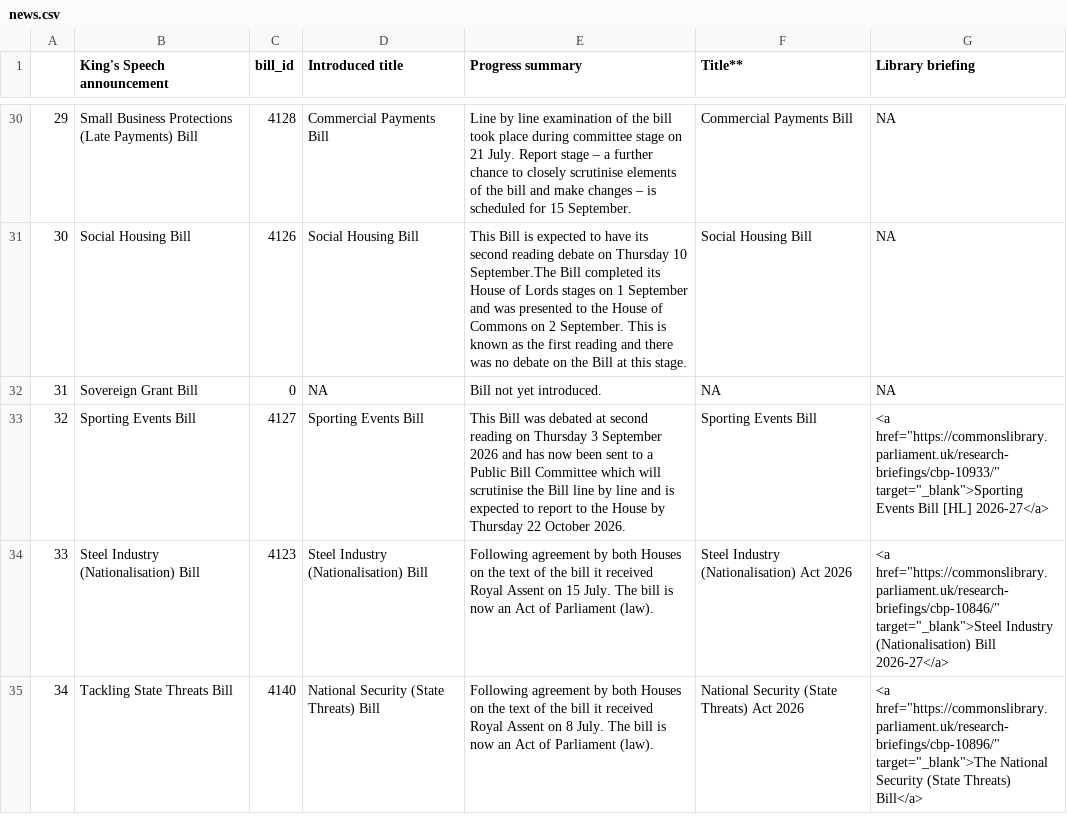
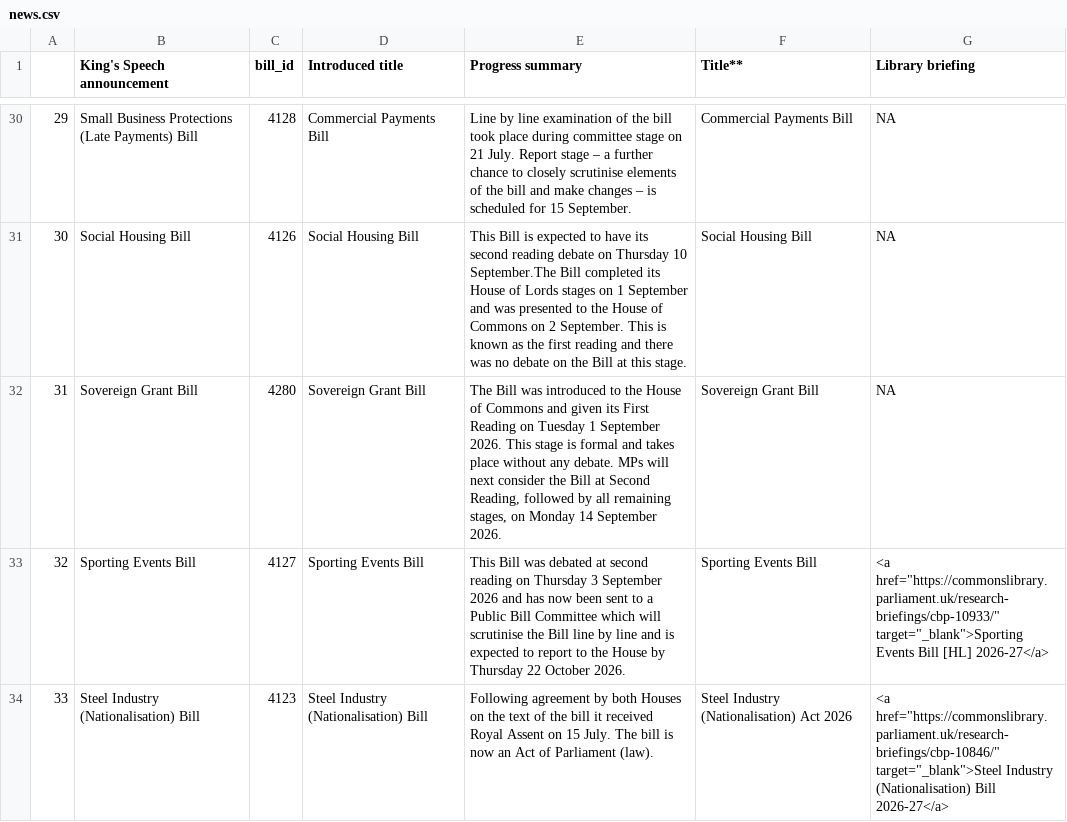
Before and after one commit to leahyc-parliament/kings_speech_bills, a CSV file: app_data/news.csv, drawn as a sheet; only a part is shown, gaps mark what is left out; the shorter side is filled out with more unchanged rows.

```diff
--- a/app_data/news.csv
+++ b/app_data/news.csv
@@ -31,3 +31,3 @@
 "30","Social Housing Bill",4126,"Social Housing Bill","This Bill is expected to have its second reading debate on Thursday 10 September.The Bill completed its House of Lords stages on 1 September and was presented to the House of Commons on 2 September. This is known as the first reading and there was no debate on the Bill at this stage.","Social Housing Bill","NA"
-"31","Sovereign Grant Bill",0,NA,"Bill not yet introduced.",NA,"NA"
+"31","Sovereign Grant Bill",4280,"Sovereign Grant Bill","The Bill was introduced to the House of Commons and given its First Reading on Tuesday 1 September 2026. This stage is formal and takes place without any debate. MPs will next consider the Bill at Second Reading, followed by all remaining stages, on Monday 14 September 2026.","Sovereign Grant Bill","NA"
 "32","Sporting Events Bill",4127,"Sporting Events Bill","This Bill was debated at second reading on Thursday 3 September 2026 and has now been sent to a Public Bill Committee which will scrutinise the Bill line by line and is expected to report to the House by Thursday 22 October 2026.","Sporting Events Bill","<a href=""https://commonslibrary.parliament.uk/research-briefings/cbp-10933/"" target=""_blank"">Sporting Events Bill [HL] 2026-27</a>"
```
Also changed, not shown: app_data/download_file.csv, app_data/main_table.csv.
